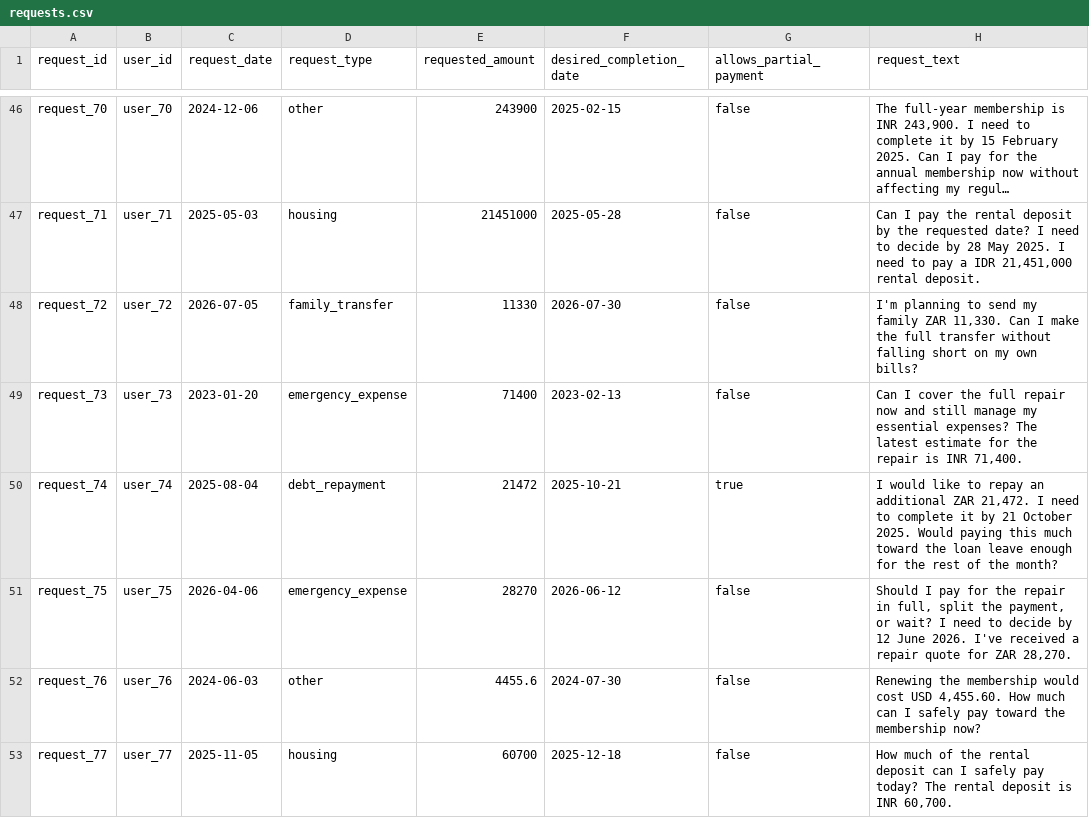
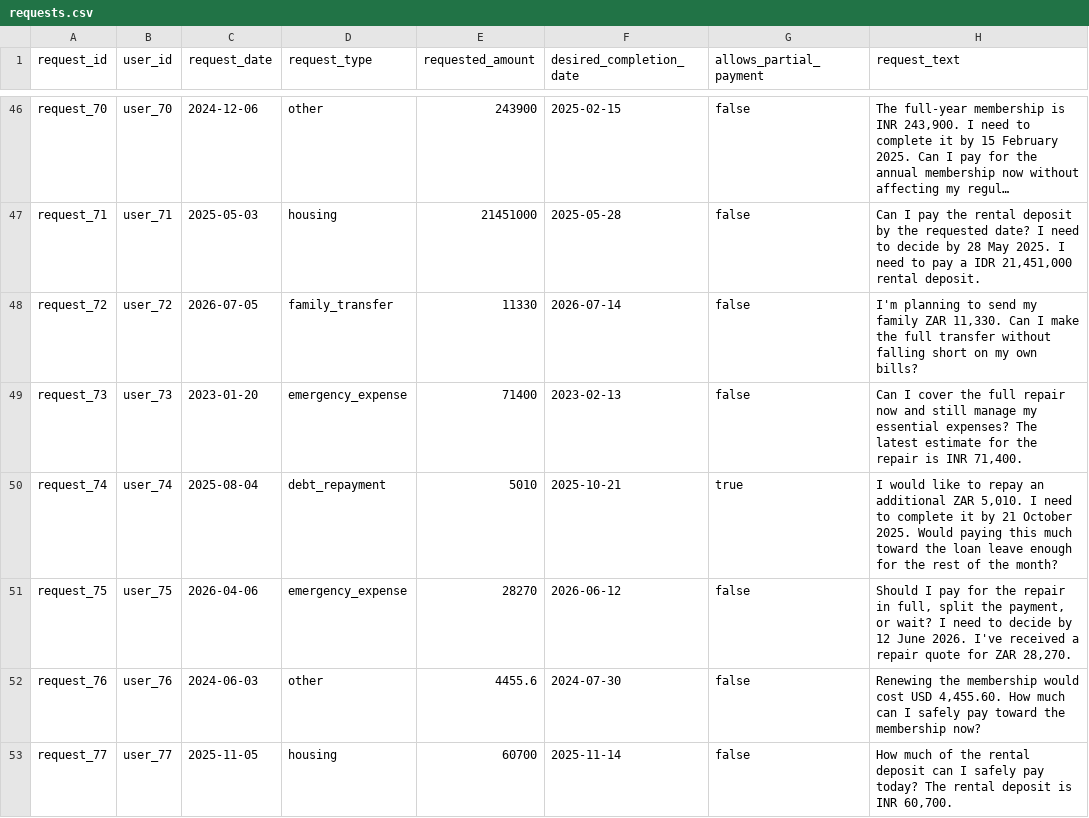
Before and after one commit to 13poorvi03/hackerrank-orchestrate-september26, a CSV file: dataset/requests.csv, drawn as a sheet; only a part is shown, gaps mark what is left out; long unchanged cells end in …; the diff covers the shown part only; the diff names each change by its address in the sheet, - before the commit and + after, or states it on an @@ line.

```diff
--- a/dataset/requests.csv
+++ b/dataset/requests.csv
-F48 (desired_completion_date): 2026-07-30
+F48 (desired_completion_date): 2026-07-14
-E50 (requested_amount): 21472
+E50 (requested_amount): 5010
-H50 (request_text): …additional ZAR 21,472. I need…
+H50 (request_text): …additional ZAR 5,010. I need…
-F53 (desired_completion_date): 2025-12-18
+F53 (desired_completion_date): 2025-11-14
```
Also changed, not shown: 88 edited cells elsewhere in this file, dataset/financial_profiles.csv, dataset/messages.csv, 6 other files.
